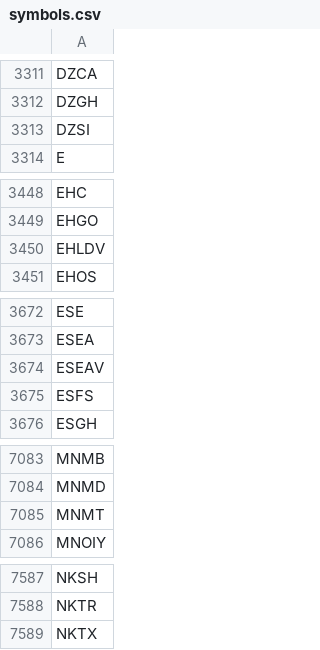
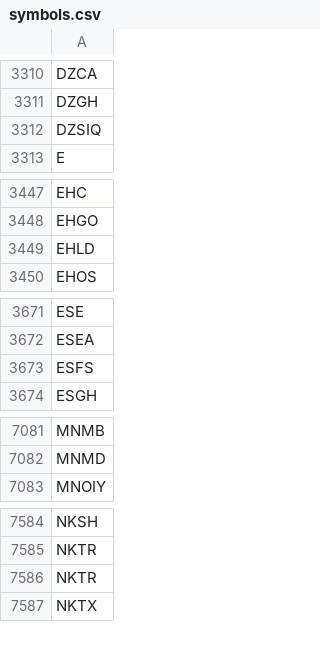
Before and after one commit to melder/symbols_options_csvs, a CSV file: symbols.csv, drawn as a sheet; only a part is shown, gaps mark what is left out; the diff covers the shown part only.

```diff
--- a/symbols.csv
+++ b/symbols.csv
@@ -3312,3 +3311,3 @@ DZCA
 DZGH
-DZSI
+DZSIQ
 E
@@ -3449,3 +3448,3 @@ EHC
 EHGO
-EHLDV
+EHLD
 EHOS
@@ -3673,3 +3672,2 @@ ESE
 ESEA
-ESEAV
 ESFS
@@ -7084,3 +7082,2 @@ MNMB
 MNMD
-MNMT
 MNOIY
@@ -7588,2 +7585,3 @@ NKSH
 NKTR
+NKTR
 NKTX
```
Also changed, not shown: 3 added rows and 4 removed rows elsewhere in this file, options_weeklies.csv, weeklies.csv.
